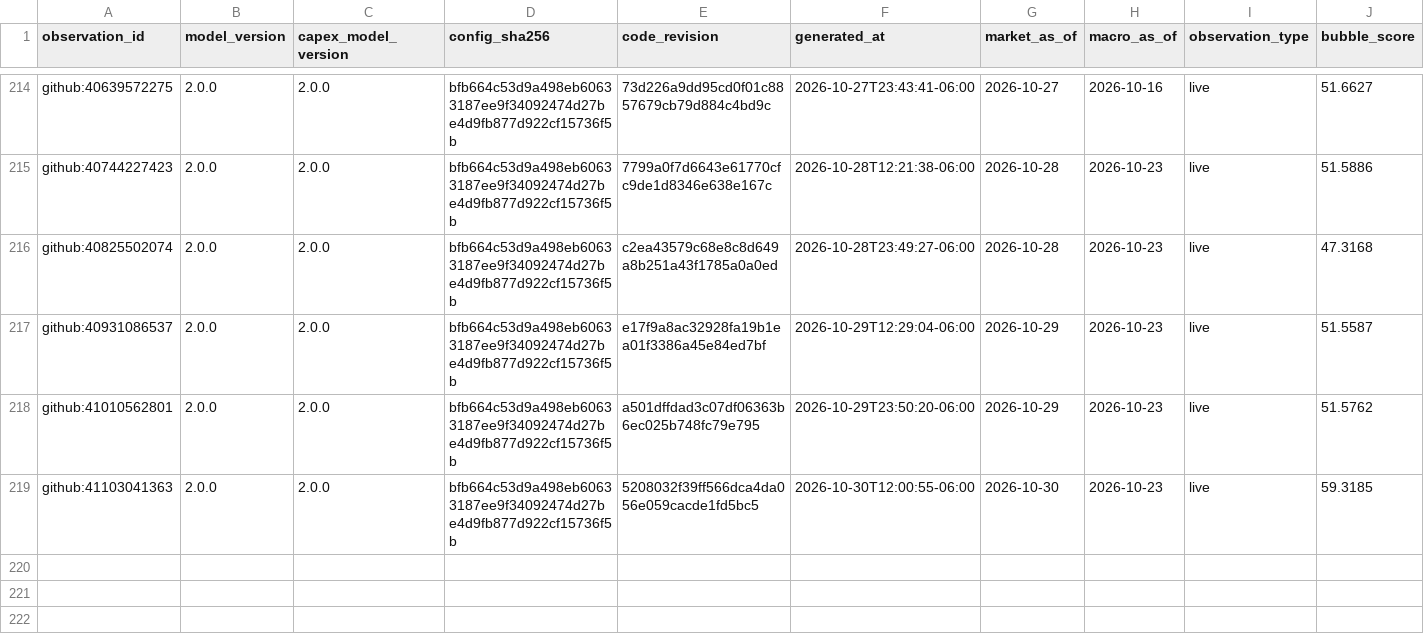
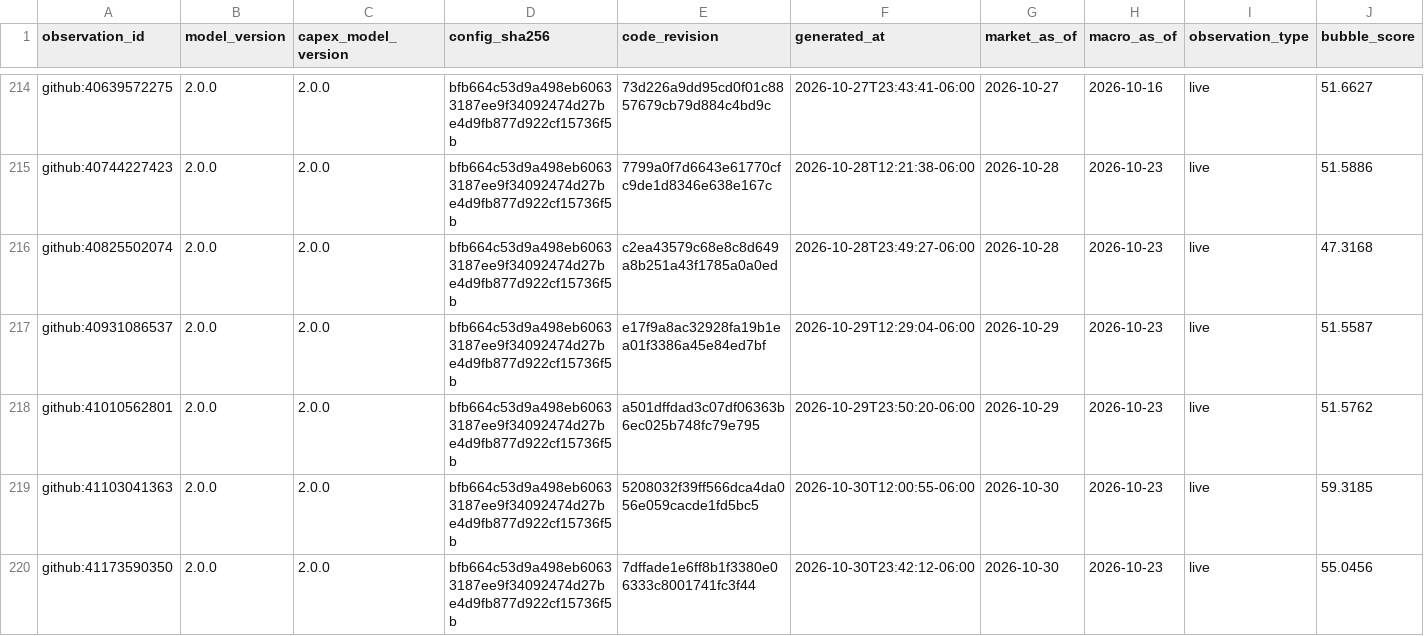
Before and after one commit to Bluxor-ai/radar-de-la-burbuja-ia, a CSV file: data/history.csv, drawn as a sheet; only a part is shown, gaps mark what is left out; rows hold the shown columns only; the diff names each change by its address in the sheet, - before the commit and + after, or states it on an @@ line.

```diff
--- a/data/history.csv
+++ b/data/history.csv
+row 220: github:41173590350 | 2.0.0 | 2.0.0 | bfb664c53d9a498eb60633187ee9f34092474d27be4d9fb877d922cf15736f5b | 7dffade1e6ff8b1f3380e06333c8001741fc3f44 | 2026-10-30T23:42:12-06:00 | 2026-10-30 | 2026-10-23 | live | 55.0456
```
Also changed, not shown: data/gpu_price_history.csv, public/gpu_price_history.csv, 6 other files.
